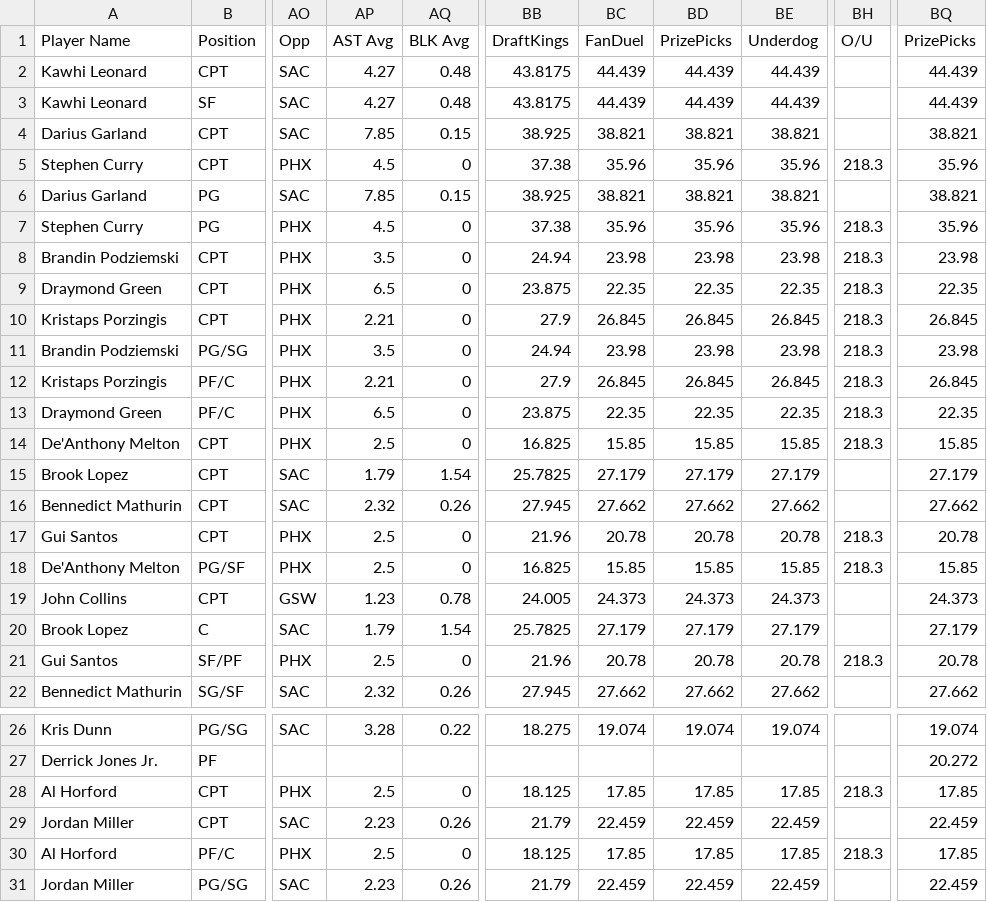
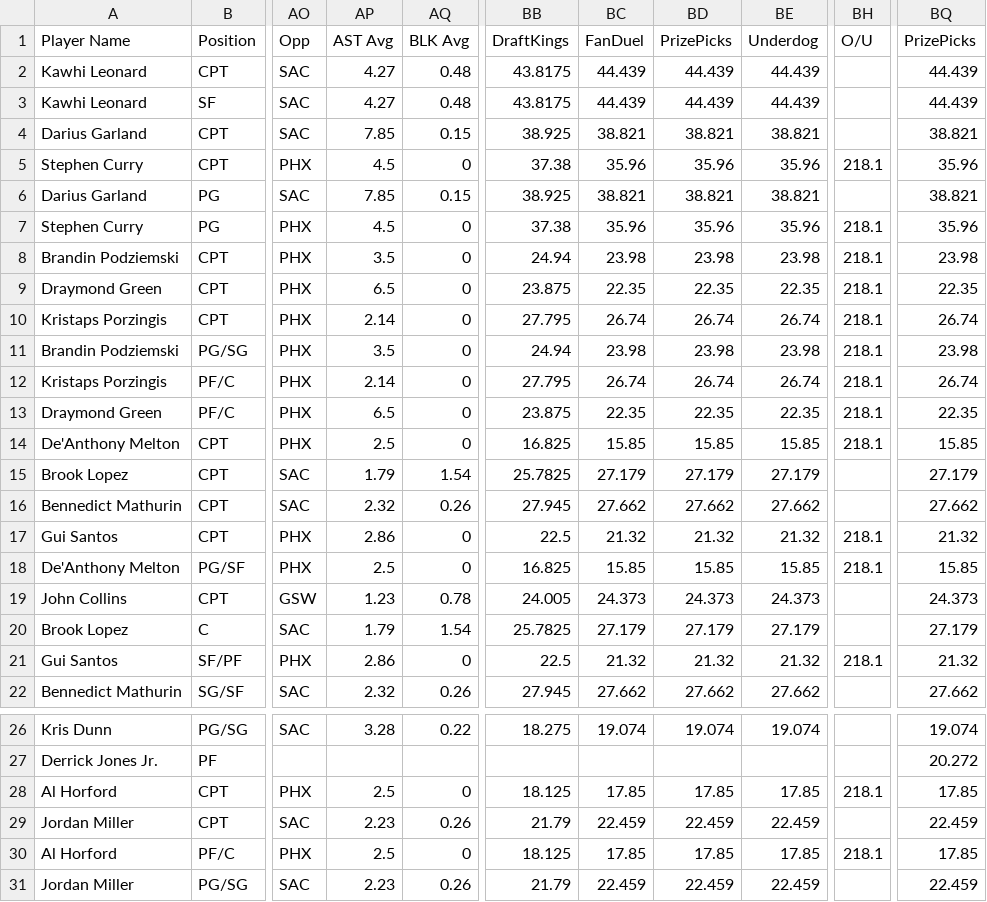
Before and after one commit to 925Sports/nba-dfs-data, a CSV file: nba_stats.csv, drawn as a sheet; only a part is shown, gaps mark what is left out; the diff covers the shown part only; the diff names each change by its address in the sheet, - before the commit and + after, or states it on an @@ line.

```diff
--- a/nba_stats.csv
+++ b/nba_stats.csv
-BH5 (O/U): 218.3
+BH5 (O/U): 218.1
-BH7:BH14 (O/U): 218.3
+BH7:BH14 (O/U): 218.1
-AP10 (AST Avg): 2.21
+AP10 (AST Avg): 2.14
-BB10 (DraftKings): 27.9
+BB10 (DraftKings): 27.795
-BC10 (FanDuel): 26.845
+BC10 (FanDuel): 26.74
-BD10 (PrizePicks): 26.845
+BD10 (PrizePicks): 26.74
-BE10 (Underdog): 26.845
+BE10 (Underdog): 26.74
-BQ10 (PrizePicks): 26.845
+BQ10 (PrizePicks): 26.74
-AP12 (AST Avg): 2.21
+AP12 (AST Avg): 2.14
-BB12 (DraftKings): 27.9
+BB12 (DraftKings): 27.795
-BC12 (FanDuel): 26.845
+BC12 (FanDuel): 26.74
-BD12 (PrizePicks): 26.845
+BD12 (PrizePicks): 26.74
-BE12 (Underdog): 26.845
+BE12 (Underdog): 26.74
-BQ12 (PrizePicks): 26.845
+BQ12 (PrizePicks): 26.74
-AP17 (AST Avg): 2.5
+AP17 (AST Avg): 2.86
-BB17 (DraftKings): 21.96
+BB17 (DraftKings): 22.5
-BC17 (FanDuel): 20.78
+BC17 (FanDuel): 21.32
-BD17 (PrizePicks): 20.78
+BD17 (PrizePicks): 21.32
-BE17 (Underdog): 20.78
+BE17 (Underdog): 21.32
-BH17:BH18 (O/U): 218.3
+BH17:BH18 (O/U): 218.1
-BQ17 (PrizePicks): 20.78
+BQ17 (PrizePicks): 21.32
-AP21 (AST Avg): 2.5
+AP21 (AST Avg): 2.86
-BB21 (DraftKings): 21.96
+BB21 (DraftKings): 22.5
-BC21 (FanDuel): 20.78
+BC21 (FanDuel): 21.32
-BD21 (PrizePicks): 20.78
+BD21 (PrizePicks): 21.32
-BE21 (Underdog): 20.78
+BE21 (Underdog): 21.32
-BH21 (O/U): 218.3
+BH21 (O/U): 218.1
-BQ21 (PrizePicks): 20.78
+BQ21 (PrizePicks): 21.32
-BH28 (O/U): 218.3
+BH28 (O/U): 218.1
-BH30 (O/U): 218.3
+BH30 (O/U): 218.1
```
Also changed, not shown: 56 edited cells elsewhere in this file.
